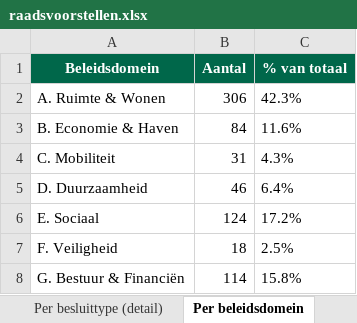
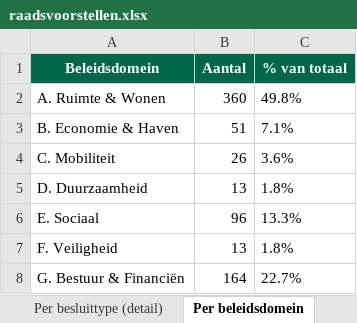
Before and after one commit to hjboschClaude/Raadsbesluiten, an Excel workbook: raadsvoorstellen.xlsx, sheet Per beleidsdomein, drawn as a sheet; values as stored, in another font and other column widths than the file's, no borders; the diff names each change by its address in the sheet, - before the commit and + after, or states it on an @@ line.

```diff
--- a/raadsvoorstellen.xlsx (sheet Per beleidsdomein)
+++ b/raadsvoorstellen.xlsx (sheet Per beleidsdomein)
-B2 (Aantal): 306
+B2 (Aantal): 360
-C2 (% van totaal): 42.3%
+C2 (% van totaal): 49.8%
-B3 (Aantal): 84
+B3 (Aantal): 51
-C3 (% van totaal): 11.6%
+C3 (% van totaal): 7.1%
-B4 (Aantal): 31
+B4 (Aantal): 26
-C4 (% van totaal): 4.3%
+C4 (% van totaal): 3.6%
-B5 (Aantal): 46
+B5 (Aantal): 13
-C5 (% van totaal): 6.4%
+C5 (% van totaal): 1.8%
-B6 (Aantal): 124
+B6 (Aantal): 96
-C6 (% van totaal): 17.2%
+C6 (% van totaal): 13.3%
-B7 (Aantal): 18
+B7 (Aantal): 13
-C7 (% van totaal): 2.5%
+C7 (% van totaal): 1.8%
-B8 (Aantal): 114
+B8 (Aantal): 164
-C8 (% van totaal): 15.8%
+C8 (% van totaal): 22.7%
```
Also changed, not shown: sheet Raadsvoorstellen, sheet Per beleidsdomein (detail), sheet Kruistabel, sheet Classificatiekwaliteit, 1 other file.
